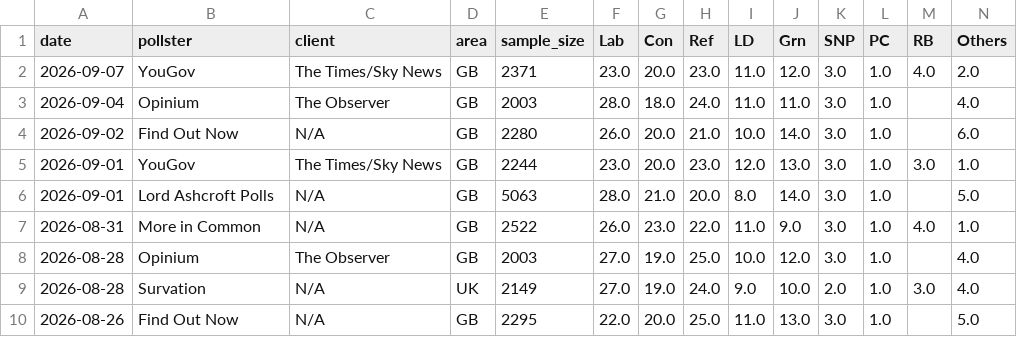
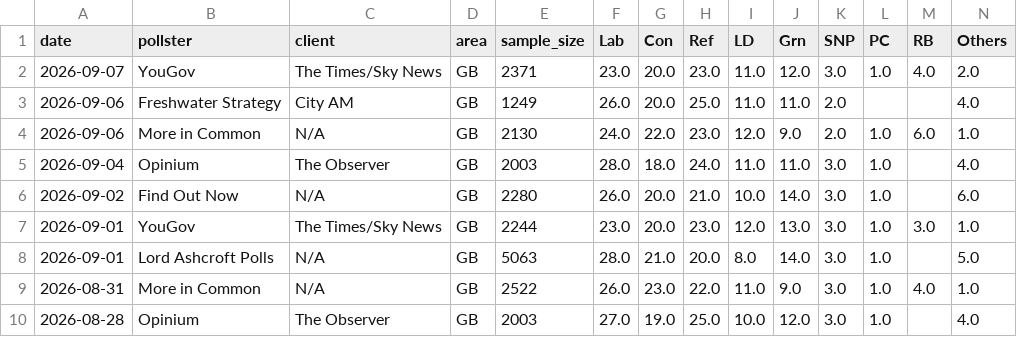
Before and after one commit to agoldhammer/UKPolls, a CSV file: data/uk_polls_national.csv, drawn as a sheet; only a part is shown; the shorter side is filled out with more unchanged rows; rows hold the shown columns only; the diff names each change by its address in the sheet, - before the commit and + after, or states it on an @@ line.

Commit message:
Add Freshwater Strategy and More in Common polls (fieldwork Sep 4 2026)

```diff
--- a/data/uk_polls_national.csv
+++ b/data/uk_polls_national.csv
+row 3: 2026-09-06 | Freshwater Strategy | City AM | GB | 1249 | 26.0 | 20.0 | 25.0 | 11.0 | 11.0 | 2.0 |  |  | 4.0
+row 4: 2026-09-06 | More in Common | N/A | GB | 2130 | 24.0 | 22.0 | 23.0 | 12.0 | 9.0 | 2.0 | 1.0 | 6.0 | 1.0
```
Also changed, not shown: 4 other files.
